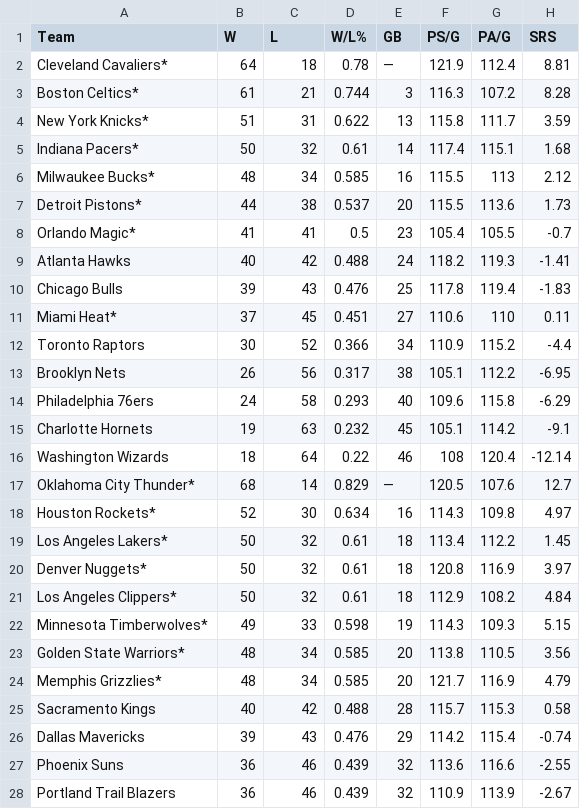
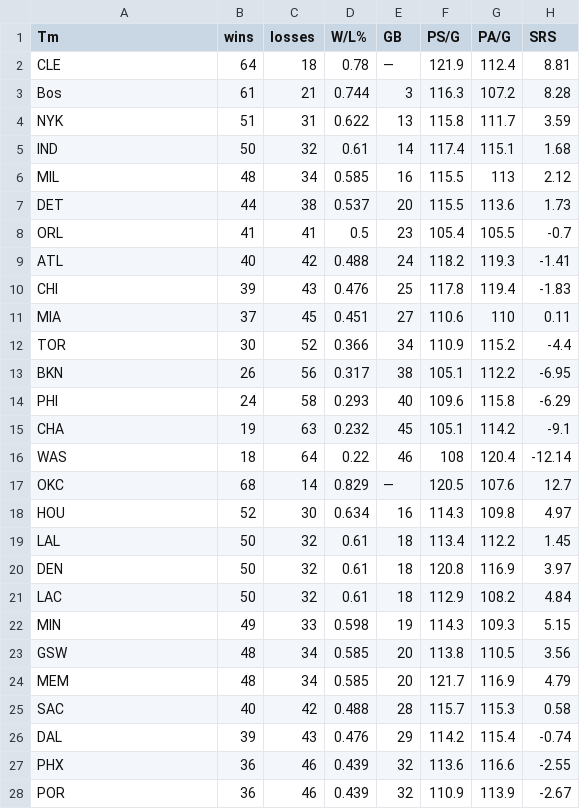
Before and after one commit to shafinkazi/STAT107_Team-24_NBA_Analysis, a CSV file: nba_teams.csv, drawn as a sheet; only a part is shown; the diff covers the shown part only.

Commit message:
Uploaded new nba_teams.csv with updated team titles

```diff
--- a/nba_teams.csv
+++ b/nba_teams.csv
@@ -1,28 +1,28 @@
-Team,W,L,W/L%,GB,PS/G,PA/G,SRS
-Cleveland Cavaliers*,64,18,0.78,—,121.9,112.4,8.81
-Boston Celtics*,61,21,0.744,3,116.3,107.2,8.28
-New York Knicks*,51,31,0.622,13,115.8,111.7,3.59
-Indiana Pacers*,50,32,0.61,14,117.4,115.1,1.68
-Milwaukee Bucks*,48,34,0.585,16,115.5,113,2.12
-Detroit Pistons*,44,38,0.537,20,115.5,113.6,1.73
-Orlando Magic*,41,41,0.5,23,105.4,105.5,-0.7
-Atlanta Hawks,40,42,0.488,24,118.2,119.3,-1.41
-Chicago Bulls,39,43,0.476,25,117.8,119.4,-1.83
-Miami Heat*,37,45,0.451,27,110.6,110,0.11
-Toronto Raptors,30,52,0.366,34,110.9,115.2,-4.4
-Brooklyn Nets,26,56,0.317,38,105.1,112.2,-6.95
-Philadelphia 76ers,24,58,0.293,40,109.6,115.8,-6.29
-Charlotte Hornets,19,63,0.232,45,105.1,114.2,-9.1
-Washington Wizards,18,64,0.22,46,108,120.4,-12.14
-Oklahoma City Thunder*,68,14,0.829,—,120.5,107.6,12.7
-Houston Rockets*,52,30,0.634,16,114.3,109.8,4.97
-Los Angeles Lakers*,50,32,0.61,18,113.4,112.2,1.45
-Denver Nuggets*,50,32,0.61,18,120.8,116.9,3.97
-Los Angeles Clippers*,50,32,0.61,18,112.9,108.2,4.84
-Minnesota Timberwolves*,49,33,0.598,19,114.3,109.3,5.15
-Golden State Warriors*,48,34,0.585,20,113.8,110.5,3.56
-Memphis Grizzlies*,48,34,0.585,20,121.7,116.9,4.79
-Sacramento Kings,40,42,0.488,28,115.7,115.3,0.58
-Dallas Mavericks,39,43,0.476,29,114.2,115.4,-0.74
-Phoenix Suns,36,46,0.439,32,113.6,116.6,-2.55
-Portland Trail Blazers,36,46,0.439,32,110.9,113.9,-2.67
+Tm,wins,losses,W/L%,GB,PS/G,PA/G,SRS
+CLE,64,18,0.78,—,121.9,112.4,8.81
+Bos,61,21,0.744,3,116.3,107.2,8.28
+NYK,51,31,0.622,13,115.8,111.7,3.59
+IND,50,32,0.61,14,117.4,115.1,1.68
+MIL,48,34,0.585,16,115.5,113,2.12
+DET,44,38,0.537,20,115.5,113.6,1.73
+ORL,41,41,0.5,23,105.4,105.5,-0.7
+ATL,40,42,0.488,24,118.2,119.3,-1.41
+CHI,39,43,0.476,25,117.8,119.4,-1.83
+MIA,37,45,0.451,27,110.6,110,0.11
+TOR,30,52,0.366,34,110.9,115.2,-4.4
+BKN,26,56,0.317,38,105.1,112.2,-6.95
+PHI,24,58,0.293,40,109.6,115.8,-6.29
+CHA,19,63,0.232,45,105.1,114.2,-9.1
+WAS,18,64,0.22,46,108,120.4,-12.14
+OKC,68,14,0.829,—,120.5,107.6,12.7
+HOU,52,30,0.634,16,114.3,109.8,4.97
+LAL,50,32,0.61,18,113.4,112.2,1.45
+DEN,50,32,0.61,18,120.8,116.9,3.97
+LAC,50,32,0.61,18,112.9,108.2,4.84
+MIN,49,33,0.598,19,114.3,109.3,5.15
+GSW,48,34,0.585,20,113.8,110.5,3.56
+MEM,48,34,0.585,20,121.7,116.9,4.79
+SAC,40,42,0.488,28,115.7,115.3,0.58
+DAL,39,43,0.476,29,114.2,115.4,-0.74
+PHX,36,46,0.439,32,113.6,116.6,-2.55
+POR,36,46,0.439,32,110.9,113.9,-2.67
```
Also changed, not shown: 3 edited cells elsewhere in this file.
